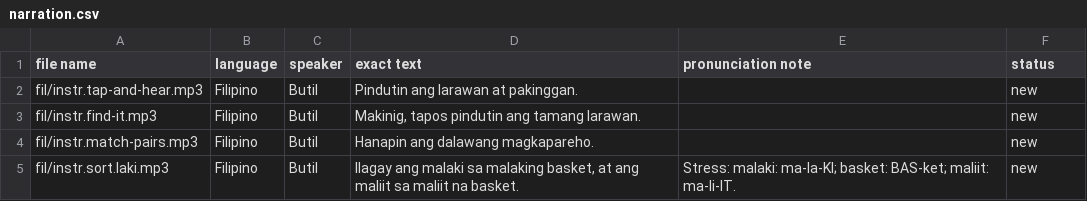
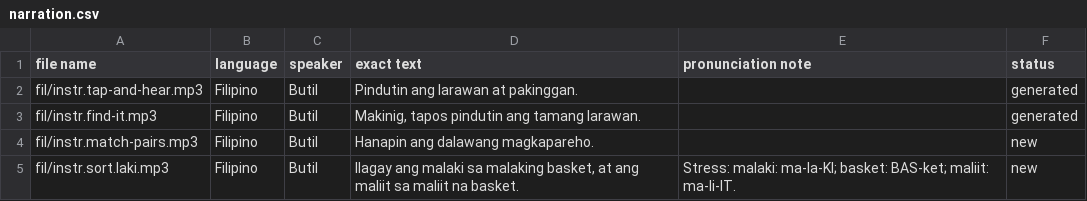
Before and after one commit to orientattaban/laro-at-aral, a CSV file: narration.csv, drawn as a sheet; only a part is shown.

```diff
--- a/narration.csv
+++ b/narration.csv
@@ -1,4 +1,4 @@
 file name,language,speaker,exact text,pronunciation note,status
-fil/instr.tap-and-hear.mp3,Filipino,Butil,Pindutin ang larawan at pakinggan.,,new
-fil/instr.find-it.mp3,Filipino,Butil,"Makinig, tapos pindutin ang tamang larawan.",,new
+fil/instr.tap-and-hear.mp3,Filipino,Butil,Pindutin ang larawan at pakinggan.,,generated
+fil/instr.find-it.mp3,Filipino,Butil,"Makinig, tapos pindutin ang tamang larawan.",,generated
 fil/instr.match-pairs.mp3,Filipino,Butil,Hanapin ang dalawang magkapareho.,,new
```
Also changed, not shown: 11 other files.
